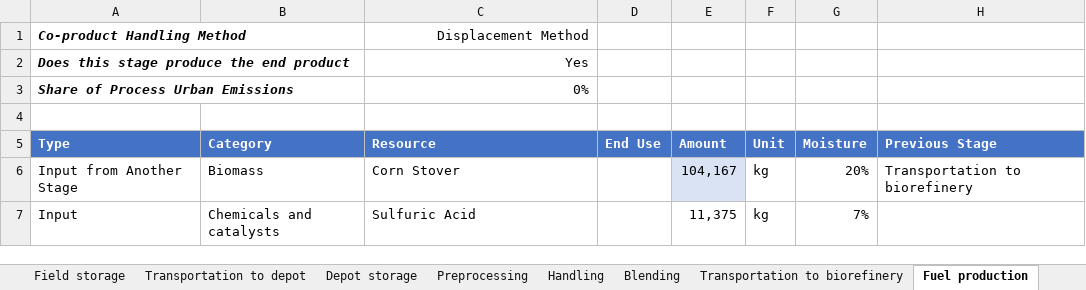
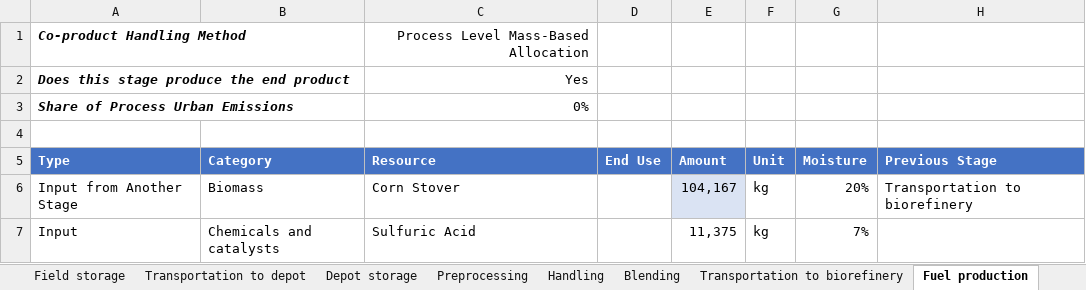
Before and after one commit to olw0905/Interactive-SCSA_Dash, an Excel workbook: static/Biochemical conversion via Acids.xlsm, sheet Fuel production, drawn as a sheet; only a part is shown; values as stored, in another font and other column widths than the file's, no borders; charts and pictures and table styles not drawn; the diff names each change by its address in the sheet, - before the commit and + after, or states it on an @@ line.

```diff
--- a/static/Biochemical conversion via Acids.xlsm (sheet Fuel production)
+++ b/static/Biochemical conversion via Acids.xlsm (sheet Fuel production)
-C1 (Resource): Displacement Method
+C1 (Resource): Process Level Mass-Based Allocation
```
Also changed, not shown: charts or pictures, static/Algae CAP via BDO.xlsm, static/Algae CAP via acids.xlsm, 3 other files.
